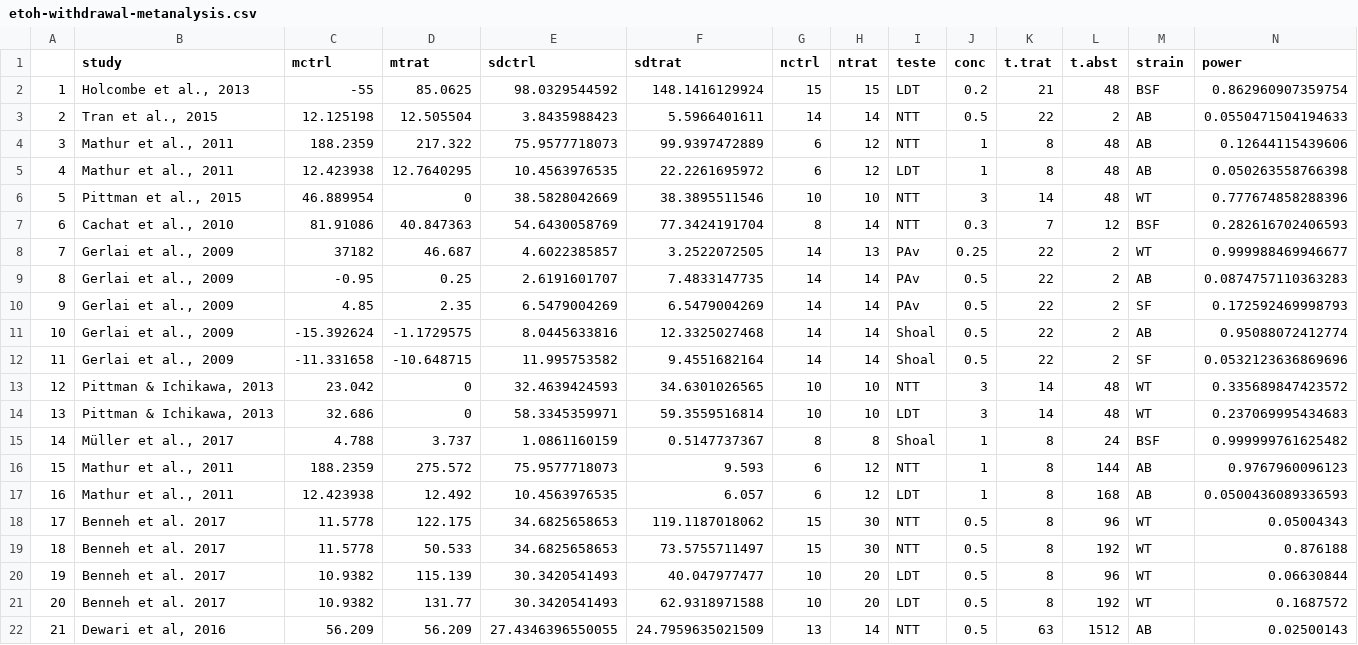
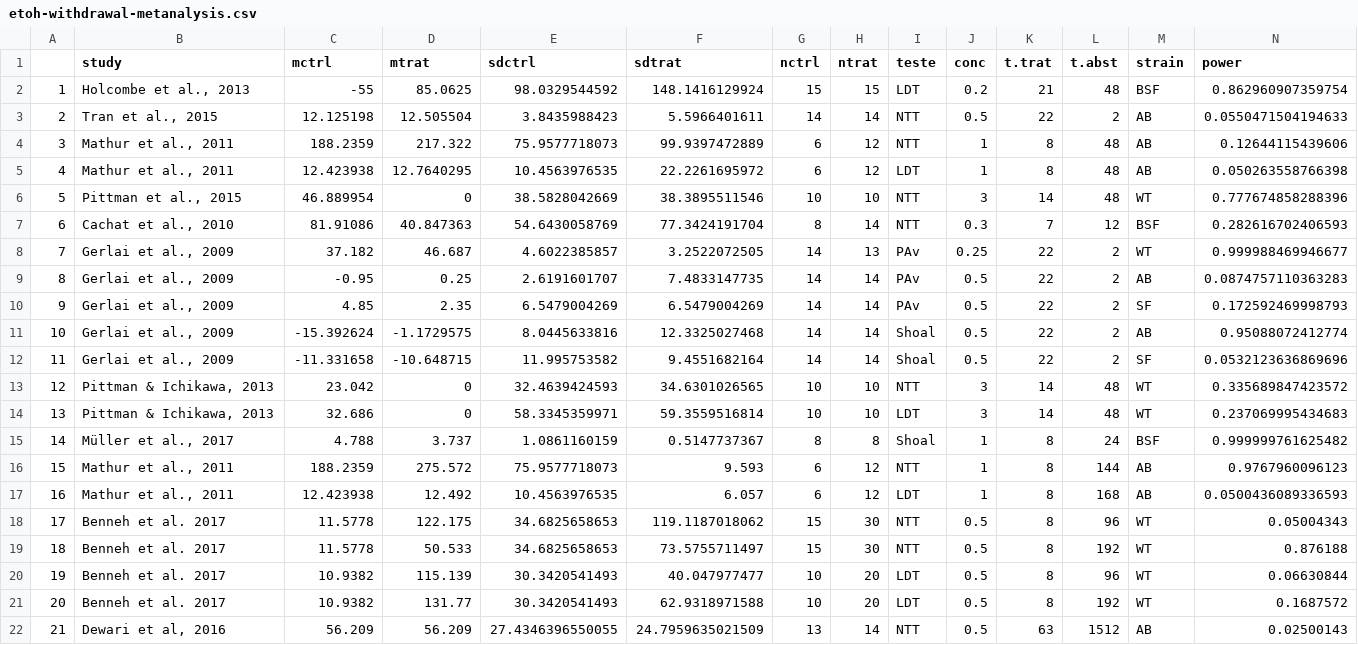
Before and after one commit to lanec-unifesspa/etoh-withdrawal, a CSV file: metanalysis/etoh-withdrawal-metanalysis.csv, drawn as a sheet.

Commit message:
Update etoh-withdrawal-metanalysis.csv

```diff
--- a/metanalysis/etoh-withdrawal-metanalysis.csv
+++ b/metanalysis/etoh-withdrawal-metanalysis.csv
@@ -7,3 +7,3 @@
 6,"Cachat et al., 2010",81.91086,40.847363,54.6430058769,77.3424191704,8,14,NTT,0.3,7,12,BSF,0.282616702406593
-7,"Gerlai et al., 2009",37182,46.687,4.6022385857,3.2522072505,14,13,PAv,0.25,22,2,WT,0.999988469946677
+7,"Gerlai et al., 2009",37.182,46.687,4.6022385857,3.2522072505,14,13,PAv,0.25,22,2,WT,0.999988469946677
 8,"Gerlai et al., 2009",-0.95,0.25,2.6191601707,7.4833147735,14,14,PAv,0.5,22,2,AB,0.0874757110363283
```
